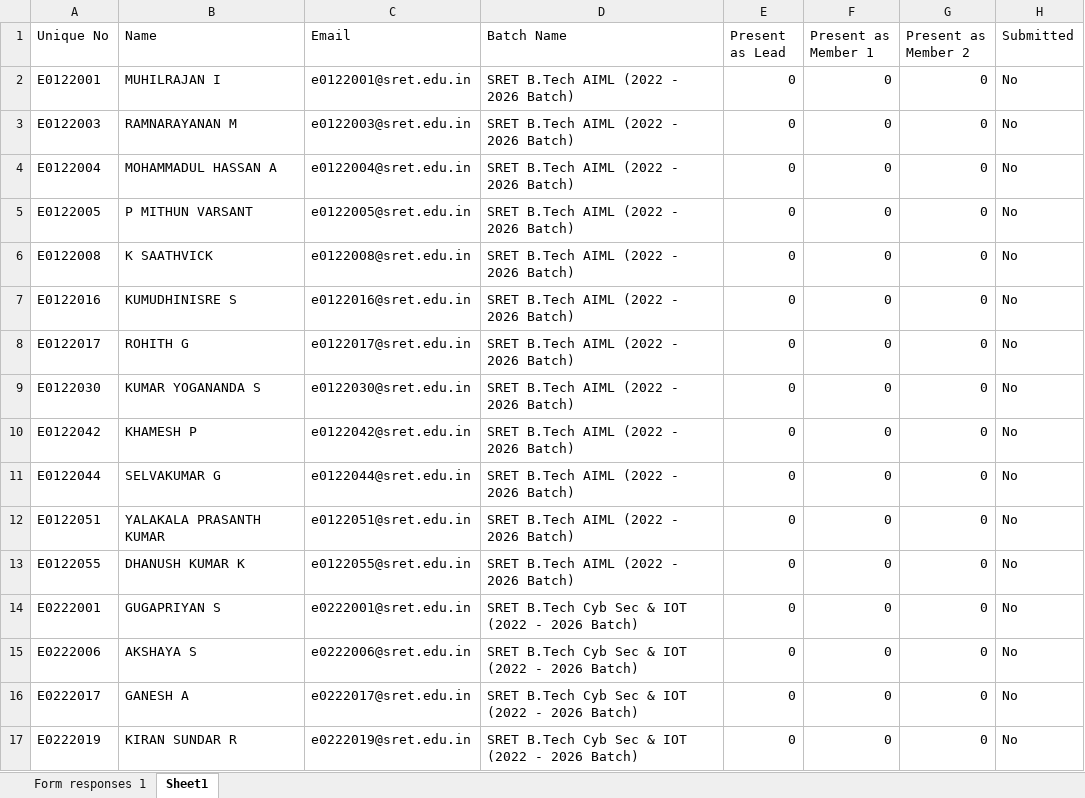
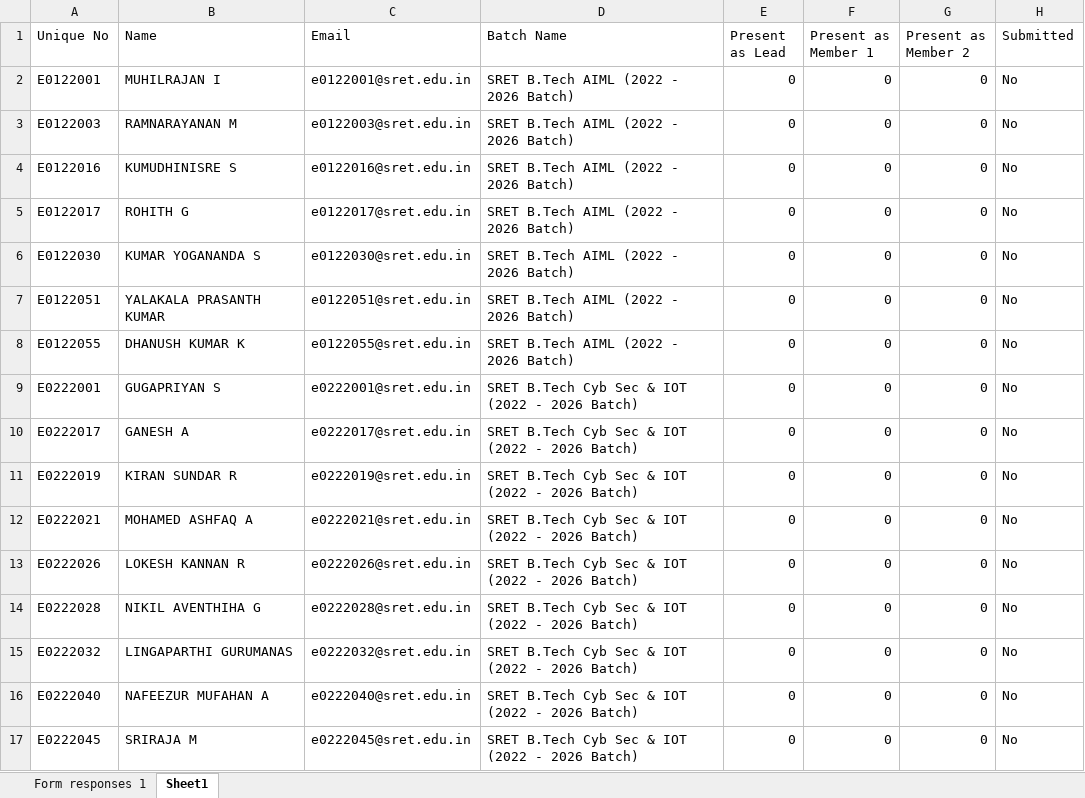
Before and after one commit to fresher2coder/sret-mern-2023-27, an Excel workbook: 2_Project/Web_Development_Project_Details.xlsx, sheet Sheet1, drawn as a sheet; only a part is shown; the shorter side is filled out with more unchanged rows; values as stored, in another font and other column widths than the file's, no borders; table styles not drawn; removed rows and columns are numbered as before the commit, all else as after; the diff covers the shown part only; the diff names each change by its address in the sheet, - before the commit and + after, or states it on an @@ line.

```diff
--- a/2_Project/Web_Development_Project_Details.xlsx (sheet Sheet1)
+++ b/2_Project/Web_Development_Project_Details.xlsx (sheet Sheet1)
-row 4: E0122004 | MOHAMMADUL HASSAN A | e0122004@sret.edu.in | SRET B.Tech AIML (2022 - 2026 Batch) | 0 | 0 | 0 | No
-row 5: E0122005 | P MITHUN VARSANT | e0122005@sret.edu.in | SRET B.Tech AIML (2022 - 2026 Batch) | 0 | 0 | 0 | No
-row 6: E0122008 | K SAATHVICK | e0122008@sret.edu.in | SRET B.Tech AIML (2022 - 2026 Batch) | 0 | 0 | 0 | No
-row 10: E0122042 | KHAMESH P | e0122042@sret.edu.in | SRET B.Tech AIML (2022 - 2026 Batch) | 0 | 0 | 0 | No
-row 11: E0122044 | SELVAKUMAR G | e0122044@sret.edu.in | SRET B.Tech AIML (2022 - 2026 Batch) | 0 | 0 | 0 | No
-row 15: E0222006 | AKSHAYA S | e0222006@sret.edu.in | SRET B.Tech Cyb Sec & IOT (2022 - 2026 Batch) | 0 | 0 | 0 | No
```
Also changed, not shown: 7 removed rows and 16 edited cells elsewhere in this sheet, sheet Form responses 1.
